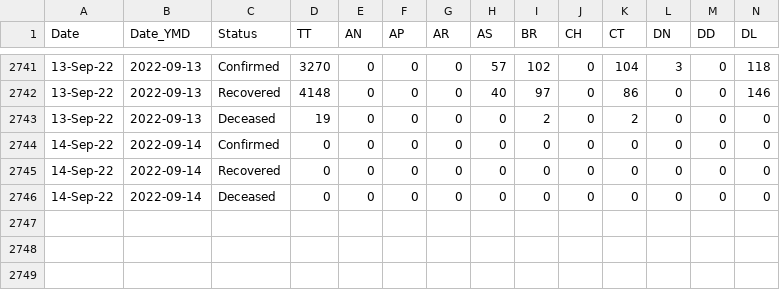
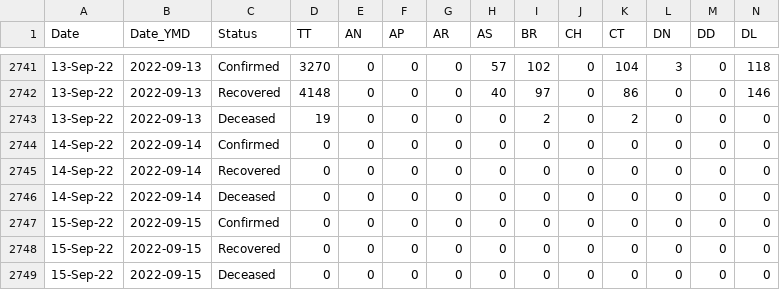
Before and after one commit to datakind-blr/covid19bharat_data, a CSV file: csv/latest/state_wise_daily.csv, drawn as a sheet; only a part is shown, gaps mark what is left out; rows hold the shown columns only; the diff names each change by its address in the sheet, - before the commit and + after, or states it on an @@ line.

Commit message:
data updated on - Wed Sep 14 00:47:21 IST 2022

```diff
--- a/csv/latest/state_wise_daily.csv
+++ b/csv/latest/state_wise_daily.csv
+row 2747: 15-Sep-22 | 2022-09-15 | Confirmed | 0 | 0 | 0 | 0 | 0 | 0 | 0 | 0 | 0 | 0 | 0
+row 2748: 15-Sep-22 | 2022-09-15 | Recovered | 0 | 0 | 0 | 0 | 0 | 0 | 0 | 0 | 0 | 0 | 0
+row 2749: 15-Sep-22 | 2022-09-15 | Deceased | 0 | 0 | 0 | 0 | 0 | 0 | 0 | 0 | 0 | 0 | 0
```
Also changed, not shown: csv/latest/case_time_series.csv.
